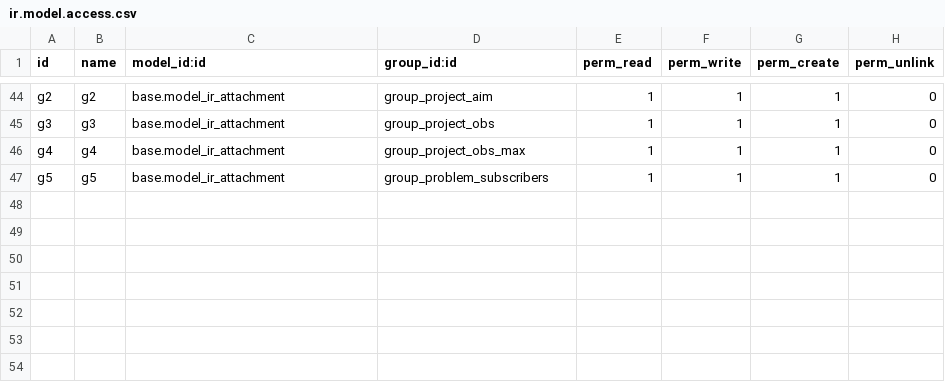
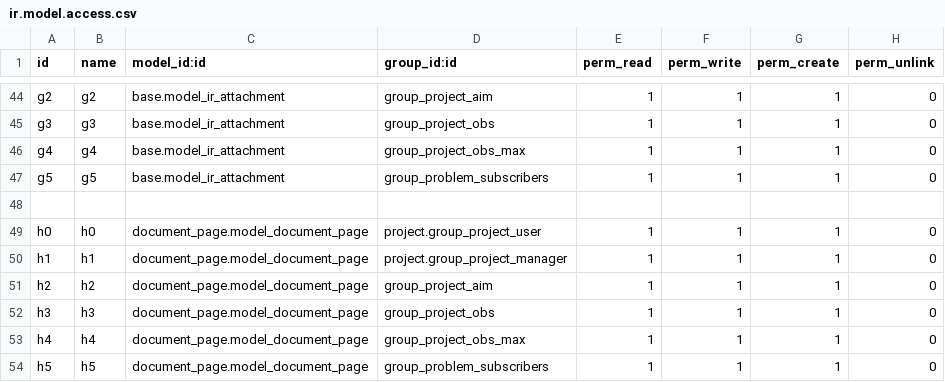
Before and after one commit to ilyasProgrammer/smart-project-management, a CSV file: kro/security/ir.model.access.csv, drawn as a sheet; only a part is shown, gaps mark what is left out; the diff names each change by its address in the sheet, - before the commit and + after, or states it on an @@ line.

```diff
--- a/kro/security/ir.model.access.csv
+++ b/kro/security/ir.model.access.csv
+row 48: (empty)
+row 49: h0 | h0 | document_page.model_document_page | project.group_project_user | 1 | 1 | 1 | 0
+row 50: h1 | h1 | document_page.model_document_page | project.group_project_manager | 1 | 1 | 1 | 0
+row 51: h2 | h2 | document_page.model_document_page | group_project_aim | 1 | 1 | 1 | 0
+row 52: h3 | h3 | document_page.model_document_page | group_project_obs | 1 | 1 | 1 | 0
+row 53: h4 | h4 | document_page.model_document_page | group_project_obs_max | 1 | 1 | 1 | 0
+row 54: h5 | h5 | document_page.model_document_page | group_problem_subscribers | 1 | 1 | 1 | 0
```
Also changed, not shown: 3 other files.
